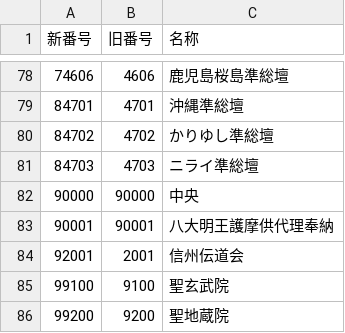
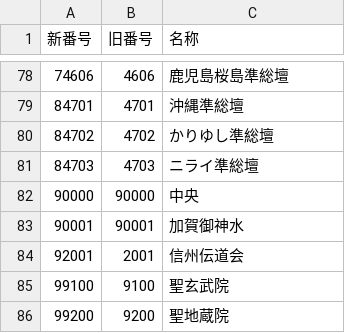
Before and after one commit to kusanaginoturugi/dedications, a CSV file: 資料/伝道会番号.csv, drawn as a sheet; only a part is shown, gaps mark what is left out.

```diff
--- a/資料/伝道会番号.csv
+++ b/資料/伝道会番号.csv
@@ -82,3 +82,3 @@
 90000,90000,中央
-90001,90001,八大明王護摩供代理奉納
+90001,90001,加賀御神水
 92001,2001,信州伝道会
```
